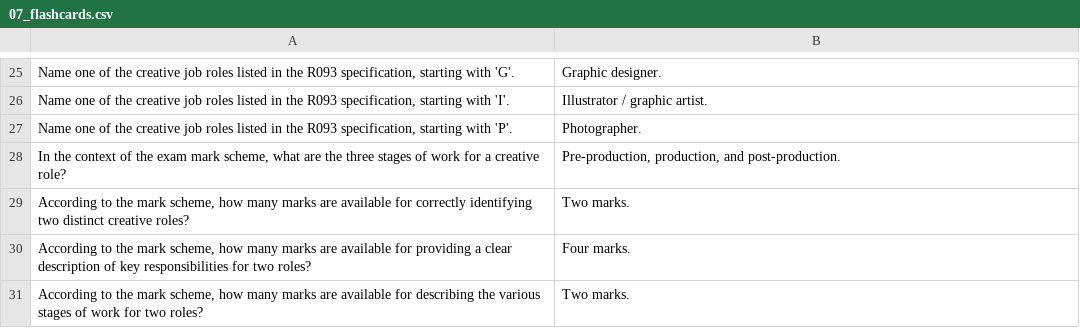
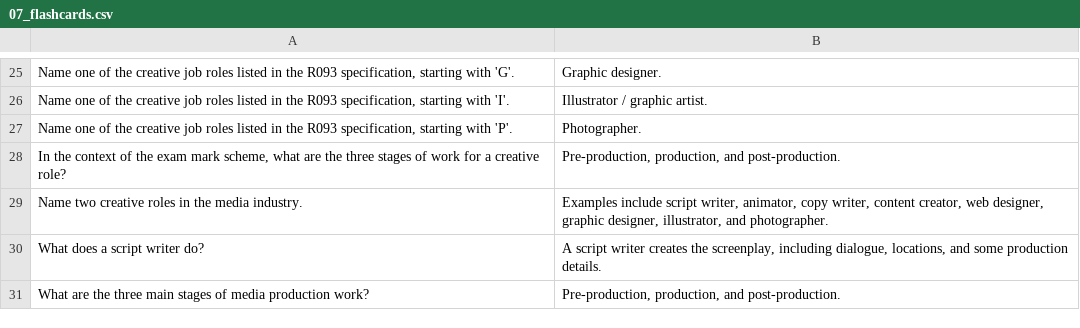
Before and after one commit to jconnolly84/imedia, a CSV file: 07_flashcards.csv, drawn as a sheet; only a part is shown, gaps mark what is left out; removed rows and columns are numbered as before the commit, all else as after; the diff names each change by its address in the sheet, - before the commit and + after, or states it on an @@ line.

```diff
--- a/07_flashcards.csv
+++ b/07_flashcards.csv
-row 29: According to the mark scheme, how many marks are available for correctly identifying two distinct creative roles? | Two marks.
-row 30: According to the mark scheme, how many marks are available for providing a clear description of key responsibilities for two roles? | Four marks.
-row 31: According to the mark scheme, how many marks are available for describing the various stages of work for two roles? | Two marks.
+row 29: Name two creative roles in the media industry. | Examples include script writer, animator, copy writer, content creator, web designer, graphic designer, illustrator, and photographer.
+row 30: What does a script writer do? | A script writer creates the screenplay, including dialogue, locations, and some production details.
+row 31: What are the three main stages of media production work? | Pre-production, production, and post-production.
```
Also changed, not shown: 03_flashcards.csv, 10_flashcards.csv, 4 other files.
